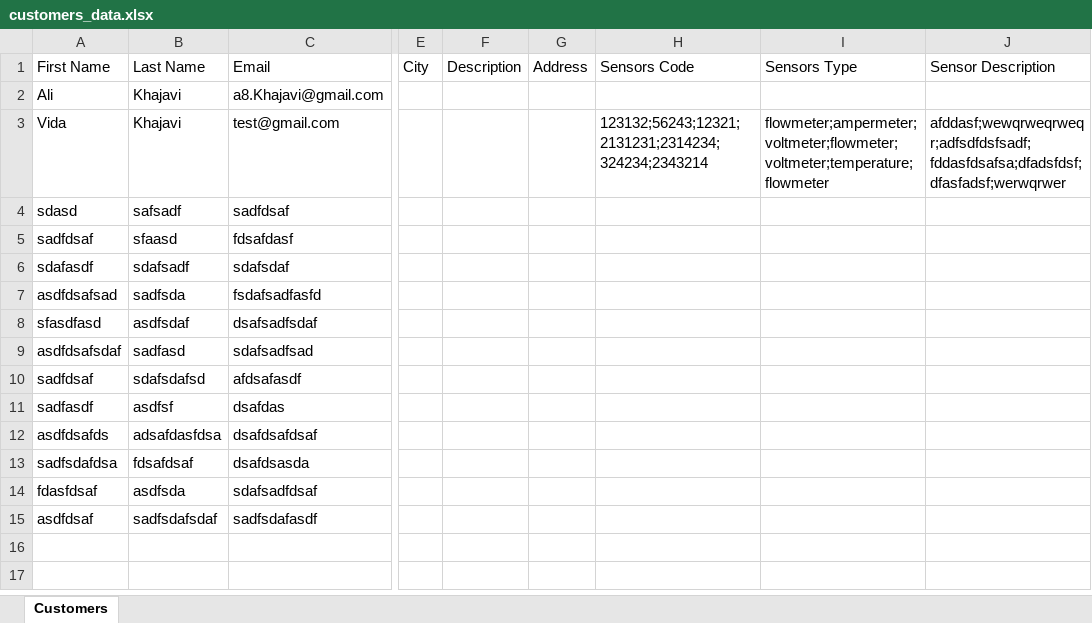
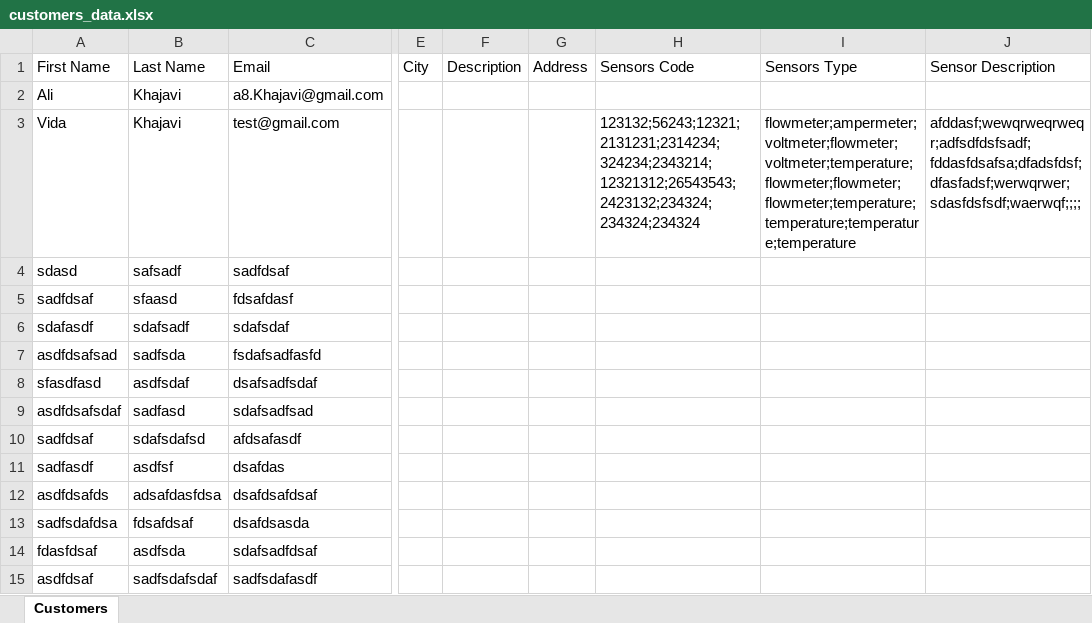
Before and after one commit to Ali-khajavi/Monitoring-kivy, an Excel workbook: customers_data.xlsx, sheet Customers, drawn as a sheet; only a part is shown, gaps mark what is left out; values as stored, in another font and other column widths than the file's, no borders; the diff names each change by its address in the sheet, - before the commit and + after, or states it on an @@ line.

```diff
--- a/customers_data.xlsx (sheet Customers)
+++ b/customers_data.xlsx (sheet Customers)
-H3: 123132;56243;12321;2131231;2314234;324234;2343214
+H3: 123132;56243;12321;2131231;2314234;324234;2343214;12321312;26543543;2423132;234324;234324;234324
-I3: flowmeter;ampermeter;voltmeter;flowmeter;voltmeter;temperature;flowmeter
+I3: flowmeter;ampermeter;voltmeter;flowmeter;voltmeter;temperature;flowmeter;flowmeter;flowmeter;temperature;temperature;temperature;temperature
-J3: afddasf;wewqrweqrweqr;adfsdfdsfsadf;fddasfdsafsa;dfadsfdsf;dfasfadsf;werwqrwer
+J3: afddasf;wewqrweqrweqr;adfsdfdsfsadf;fddasfdsafsa;dfadsfdsf;dfasfadsf;werwqrwer;sdasfdsfsdf;waerwqf;;;;
```
Also changed, not shown: 2 other files.
